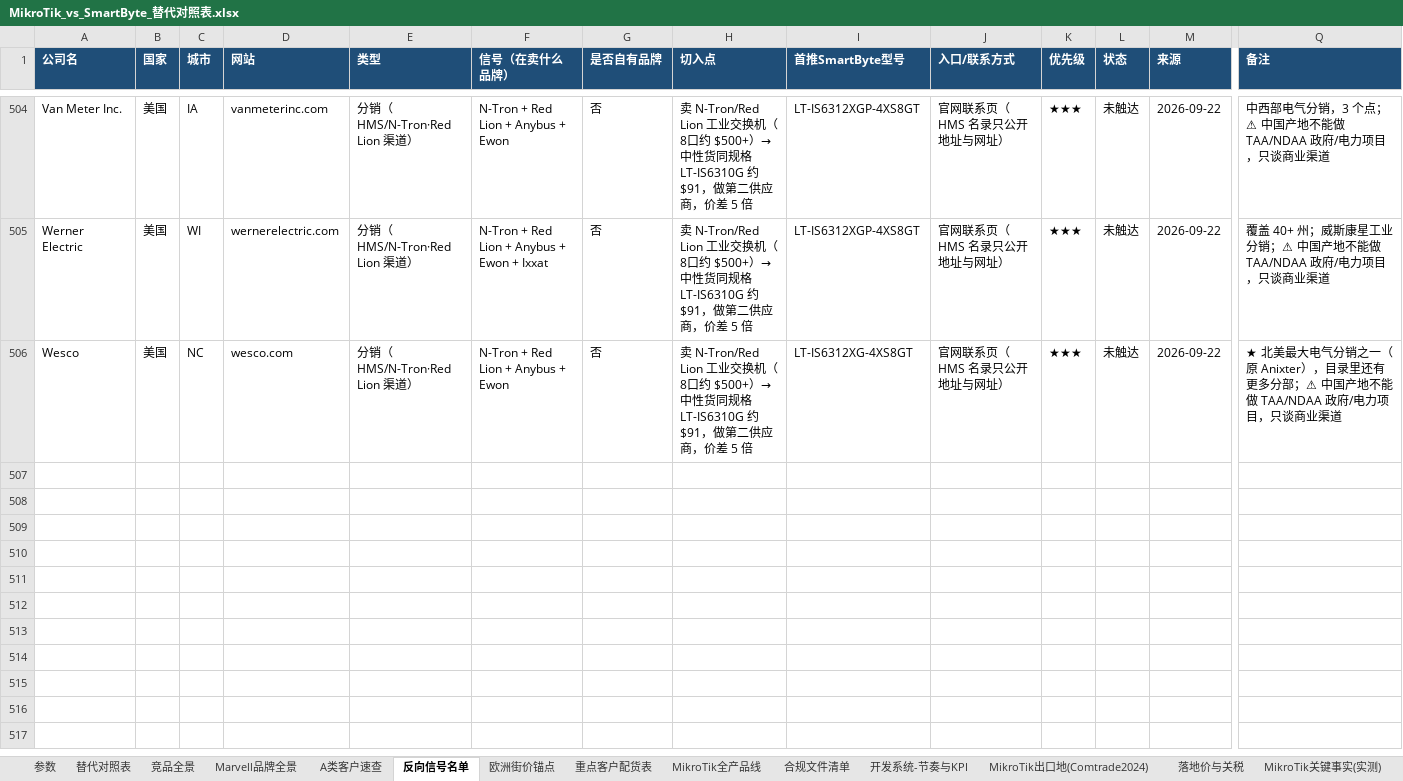
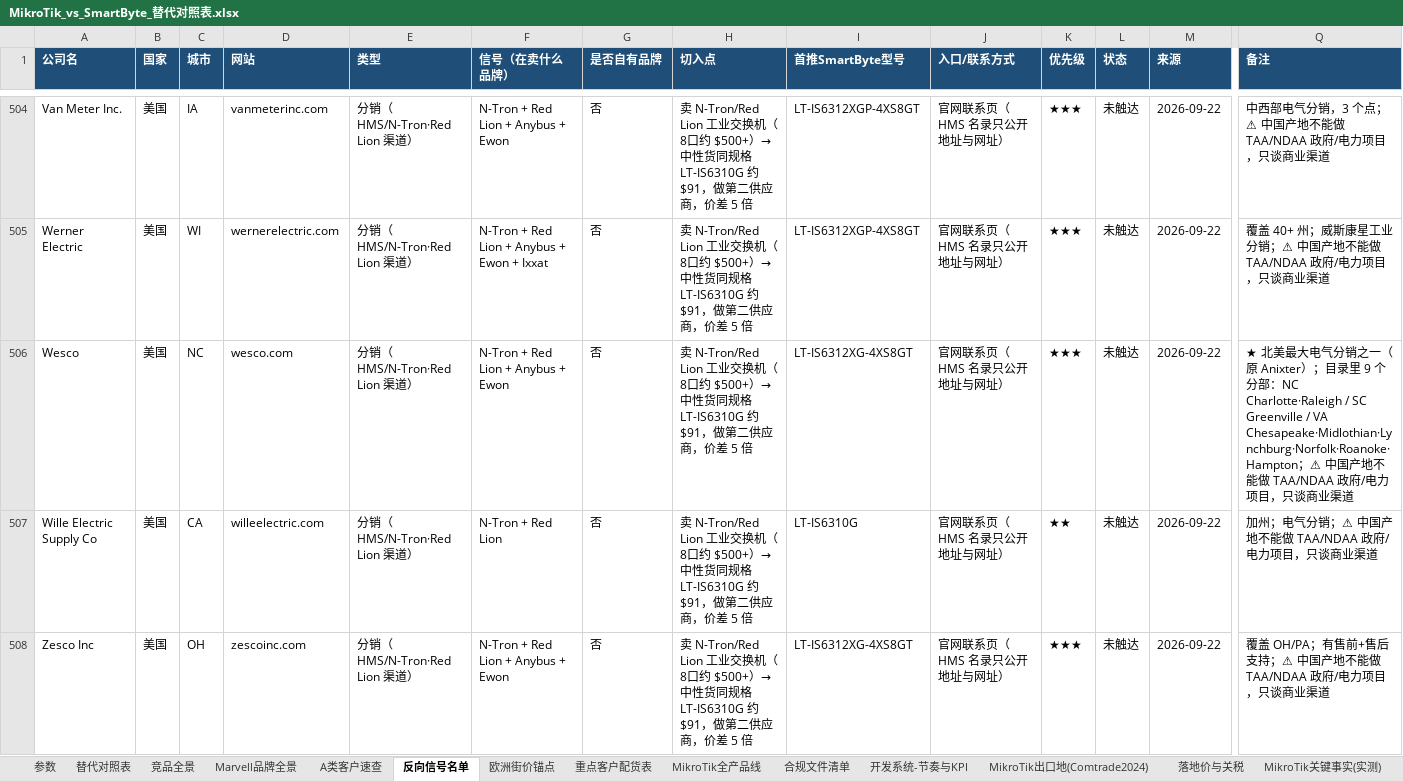
Before and after one commit to SimonSaga-202306/mikrotik-info, an Excel workbook: MikroTik_vs_SmartByte_替代对照表.xlsx, sheet 反向信号名单, drawn as a sheet; only a part is shown, gaps mark what is left out; values as stored, in another font and other column widths than the file's, no borders; rows hold the shown columns only; the diff names each change by its address in the sheet, - before the commit and + after, or states it on an @@ line.

Commit message:
HMS USA page 8 of 8: completes the US N-Tron channel
All 149 US directory entries are now covered. They resolve to 68
distinct companies, since branch listings make up more than half the
directory. Wesco's branch count is corrected to nine.

Co-authored-by: arena-agent <297053741+arena-agent@users.noreply.github.com>

```diff
--- a/MikroTik_vs_SmartByte_替代对照表.xlsx (sheet 反向信号名单)
+++ b/MikroTik_vs_SmartByte_替代对照表.xlsx (sheet 反向信号名单)
-Q506 (备注): …原 Anixter），目录里还有更多分部；⚠ 中国…
+Q506 (备注): …原 Anixter）；目录里 9 个分部：NC Charlotte·Raleigh / SC Greenville / VA Chesapeake·Midlothian·Lynchburg·Norfolk·Roanoke·Hampton；⚠ 中国…
+row 507: Wille Electric Supply Co | 美国 | CA | willeelectric.com | 分销（HMS/N-Tron·Red Lion 渠道） | N-Tron + Red Lion | 否 | 卖 N-Tron/Red Lion 工业交换机（8口约 $500+）→ 中性货同规格 LT-IS6310G 约 $91，做第二供应商，价差 5 倍 | LT-IS6310G | 官网联系页（HMS 名录只公开地址与网址） | ★★ | 未触达 | 2026-09-22 | 加州；电气分销；⚠ 中国产地不能做 TAA/NDAA 政府/电力项目，只谈商业渠道
+row 508: Zesco Inc | 美国 | OH | zescoinc.com | 分销（HMS/N-Tron·Red Lion 渠道） | N-Tron + Red Lion + Anybus + Ewon | 否 | 卖 N-Tron/Red Lion 工业交换机（8口约 $500+）→ 中性货同规格 LT-IS6310G 约 $91，做第二供应商，价差 5 倍 | LT-IS6312XG-4XS8GT | 官网联系页（HMS 名录只公开地址与网址） | ★★★ | 未触达 | 2026-09-22 | 覆盖 OH/PA；有售前+售后支持；⚠ 中国产地不能做 TAA/NDAA 政府/电力项目，只谈商业渠道
```
Also changed, not shown: 1 other file.
